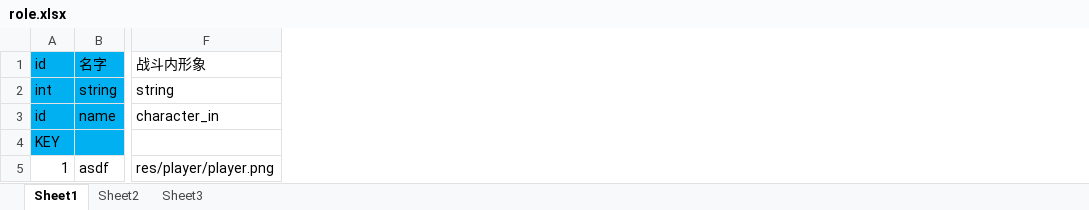
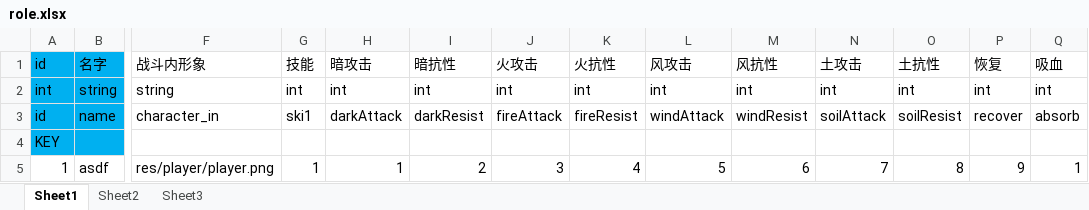
Before and after one commit to xubingyue/Tools, an Excel workbook: DataGenerator/excel/role.xlsx, sheet Sheet1, drawn as a sheet; only a part is shown, gaps mark what is left out; values as stored, in another font and other column widths than the file's, no borders; the diff names each change by its address in the sheet, - before the commit and + after, or states it on an @@ line.

```diff
--- a/DataGenerator/excel/role.xlsx (sheet Sheet1)
+++ b/DataGenerator/excel/role.xlsx (sheet Sheet1)
+column G, rows 1-5: 技能 | int | ski1 |  | 1
+column H, rows 1-5: 暗攻击 | int | darkAttack |  | 1
+column I, rows 1-5: 暗抗性 | int | darkResist |  | 2
+column J, rows 1-5: 火攻击 | int | fireAttack |  | 3
+column K, rows 1-5: 火抗性 | int | fireResist |  | 4
+column L, rows 1-5: 风攻击 | int | windAttack |  | 5
+column M, rows 1-5: 风抗性 | int | windResist |  | 6
+column N, rows 1-5: 土攻击 | int | soilAttack |  | 7
+column O, rows 1-5: 土抗性 | int | soilResist |  | 8
+column P, rows 1-5: 恢复 | int | recover |  | 9
+column Q, rows 1-5: 吸血 | int | absorb |  | 1
```
Also changed, not shown: 24 other files.
